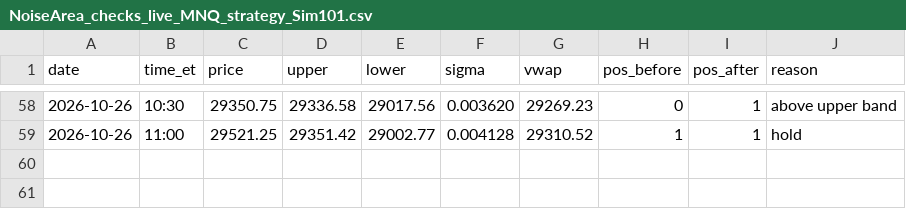
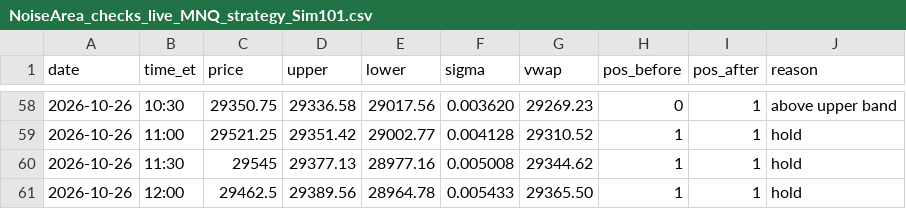
Before and after one commit to Linderwow/NoiseArea, a CSV file: nt8/agent_exports/NoiseArea_checks_live_MNQ_strategy_Sim101.csv, drawn as a sheet; only a part is shown, gaps mark what is left out; the diff names each change by its address in the sheet, - before the commit and + after, or states it on an @@ line.

Commit message:
Auto-sync from live: 3 file(s) - NoiseArea_checks_live_MNQ_strategy_Sim101.csv, clock_offset.csv, watchdog_log.csv
Verified before commit: secrets, sync corruption, python/json, append-only ledgers.
Committed by tools/autopush.py.

```diff
--- a/nt8/agent_exports/NoiseArea_checks_live_MNQ_strategy_Sim101.csv
+++ b/nt8/agent_exports/NoiseArea_checks_live_MNQ_strategy_Sim101.csv
+row 60: 2026-10-26 | 11:30 | 29545 | 29377.13 | 28977.16 | 0.005008 | 29344.62 | 1 | 1 | hold
+row 61: 2026-10-26 | 12:00 | 29462.5 | 29389.56 | 28964.78 | 0.005433 | 29365.50 | 1 | 1 | hold
```
Also changed, not shown: nt8/agent_exports/records/clock_offset.csv, nt8/agent_exports/records/watchdog_log.csv.
